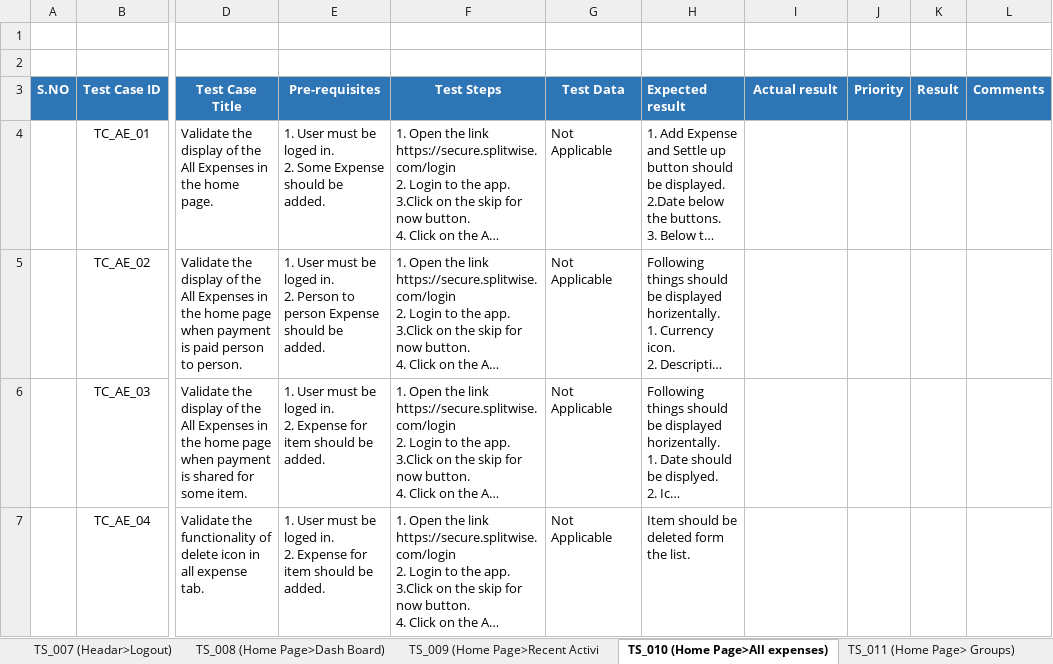
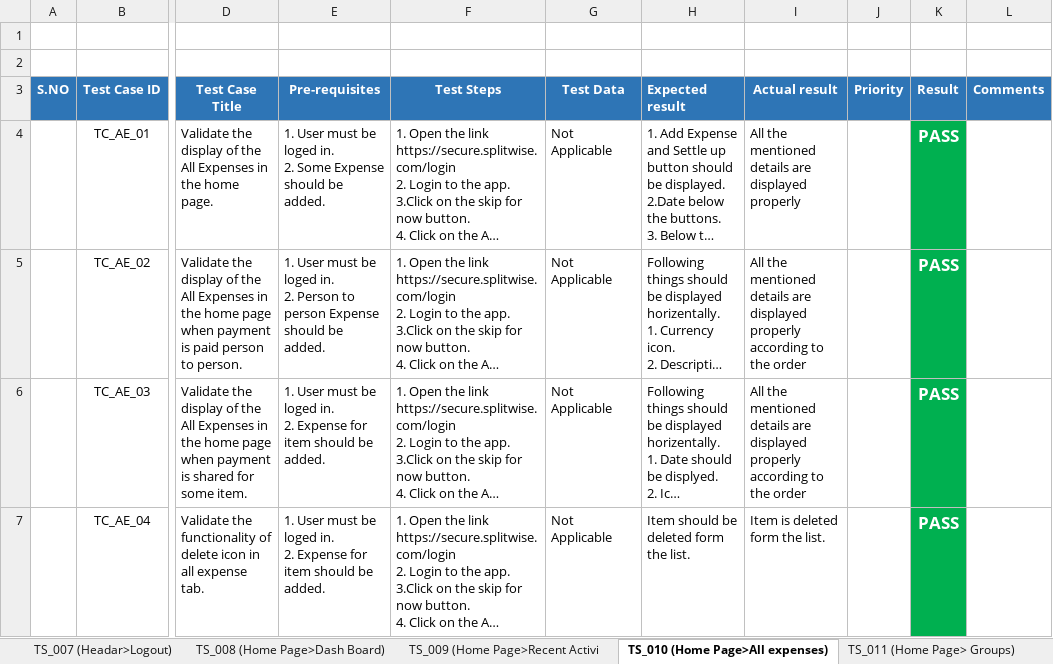
Before and after one commit to hamzaali345/SplitWise_Manual_Test, an Excel workbook: Test Execution (splitwise).xlsx, sheet TS_010 (Home Page>All expenses), drawn as a sheet; only a part is shown, gaps mark what is left out; long unchanged cells end in …; values as stored, in another font and other column widths than the file's, no borders; the diff covers the shown part only; the diff names each change by its address in the sheet, - before the commit and + after, or states it on an @@ line.

```diff
--- a/Test Execution (splitwise).xlsx (sheet TS_010 (Home Page>All expenses))
+++ b/Test Execution (splitwise).xlsx (sheet TS_010 (Home Page>All expenses))
-I4 (Actual result): (empty)
+I4 (Actual result): All the mentioned details are displayed properly
-K4:K7 (Result): (empty)
+K4:K7 (Result): PASS
-K4:K7 fill: none
+K4:K7 fill: #00B050
-I5:I6 (Actual result): (empty)
+I5:I6 (Actual result): All the mentioned details are displayed properly according to the order
-I7 (Actual result): (empty)
+I7 (Actual result): Item is deleted form the list.
```
Also changed, not shown: 26 edited cells and cell formats elsewhere in this sheet, sheet TS_004 (Headr> Your account.), sheet TS_008 (Home Page>Dash Board), sheet TS_003 (Forget Password), sheet TS_005 (Headar>Create group), sheet TS_002 (Login), sheet TS_006 (Headar>Contact Support), 2 more sheets.
